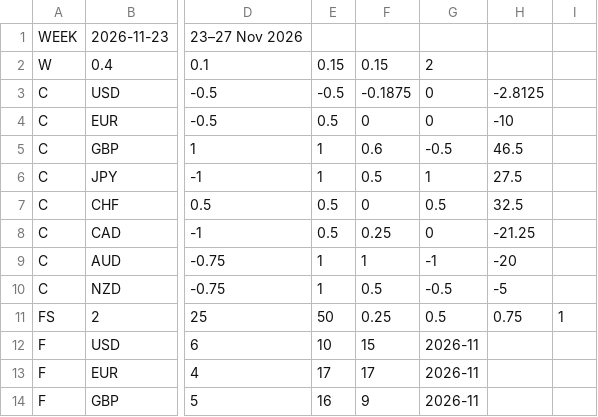
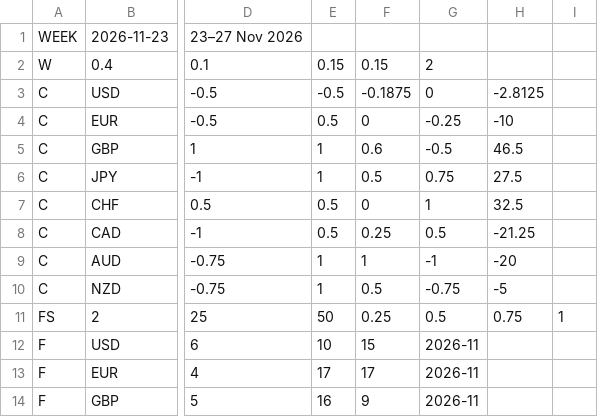
Before and after one commit to aamirrehansh/fx-bias-dashboard, a CSV file: data/plan.csv, drawn as a sheet; only a part is shown, gaps mark what is left out; the diff names each change by its address in the sheet, - before the commit and + after, or states it on an @@ line.

```diff
--- a/data/plan.csv
+++ b/data/plan.csv
-G4: 0
+G4: -0.25
-G6: 1
+G6: 0.75
-G7: 0.5
+G7: 1
-G8: 0
+G8: 0.5
-G10: -0.5
+G10: -0.75
```
Also changed, not shown: 7 other files.
